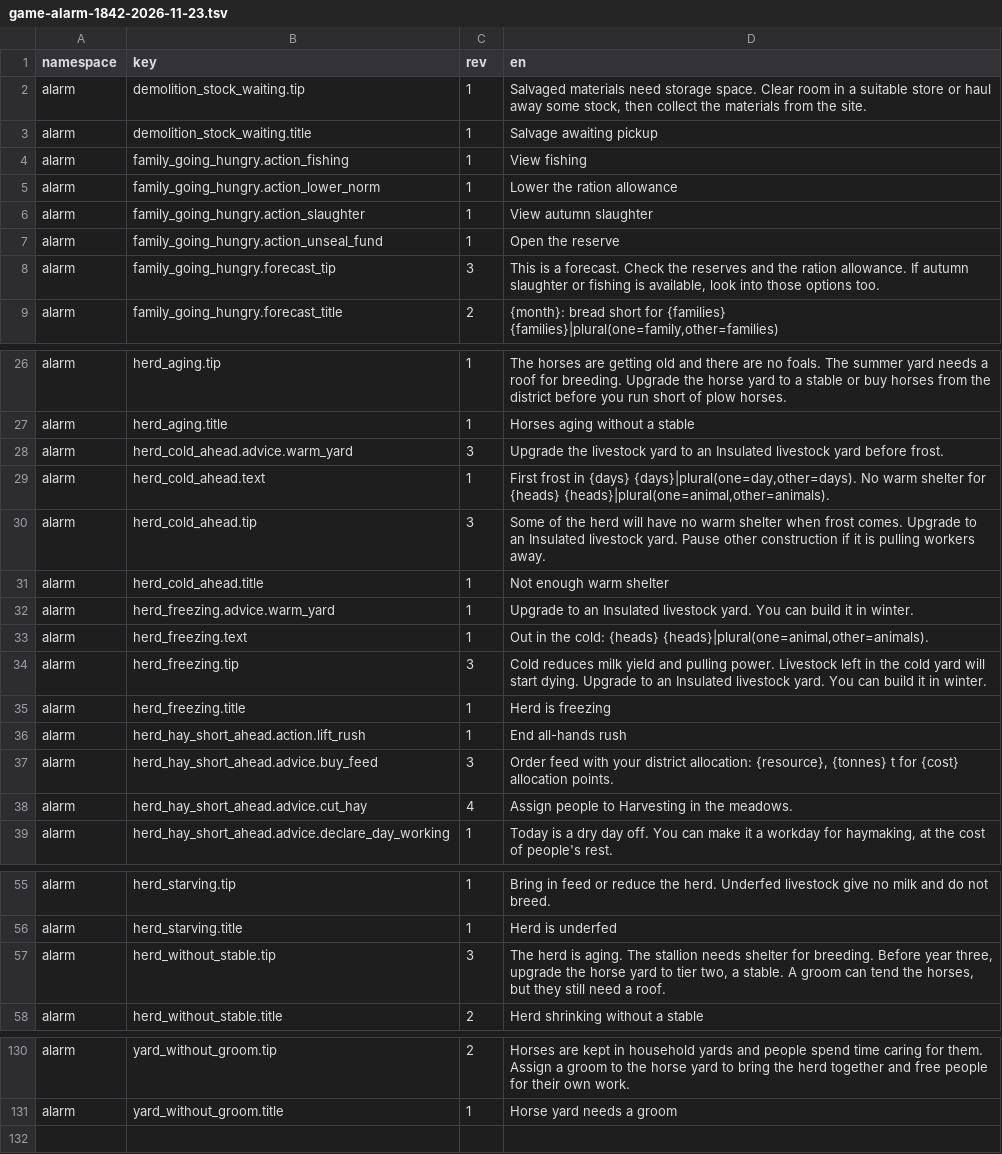
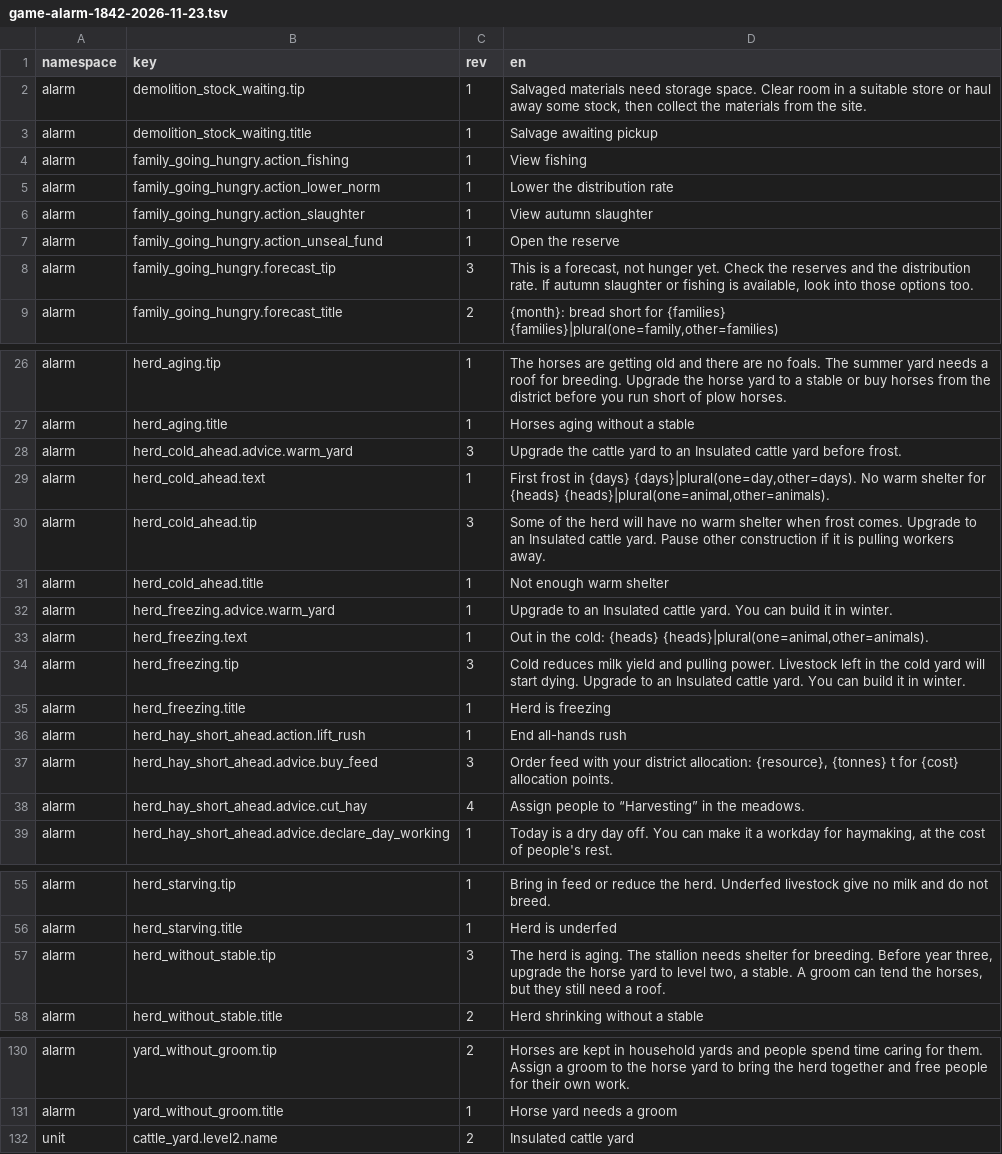
Before and after one commit to algb006/kolkhoz_rpg, a TSV file: manual/texts/en/game-alarm-1842-2026-11-23.tsv, drawn as a sheet; only a part is shown, gaps mark what is left out; the diff covers the shown part only.

```diff
--- a/manual/texts/en/game-alarm-1842-2026-11-23.tsv
+++ b/manual/texts/en/game-alarm-1842-2026-11-23.tsv
@@ -4,6 +4,6 @@ alarm	demolition_stock_waiting.title	1	Salvage awaiting pickup
 alarm	family_going_hungry.action_fishing	1	View fishing
-alarm	family_going_hungry.action_lower_norm	1	Lower the ration allowance
+alarm	family_going_hungry.action_lower_norm	1	Lower the distribution rate
 alarm	family_going_hungry.action_slaughter	1	View autumn slaughter
 alarm	family_going_hungry.action_unseal_fund	1	Open the reserve
-alarm	family_going_hungry.forecast_tip	3	This is a forecast. Check the reserves and the ration allowance. If autumn slaughter or fishing is available, look into those options too.
+alarm	family_going_hungry.forecast_tip	3	This is a forecast, not hunger yet. Check the reserves and the distribution rate. If autumn slaughter or fishing is available, look into those options too.
 alarm	family_going_hungry.forecast_title	2	{month}: bread short for {families} {families}|plural(one=family,other=families)
@@ -27,9 +27,9 @@ alarm	herd_aging.tip	1	The horses are getting old and there are no foals. The su
 alarm	herd_aging.title	1	Horses aging without a stable
-alarm	herd_cold_ahead.advice.warm_yard	3	Upgrade the livestock yard to an Insulated livestock yard before frost.
+alarm	herd_cold_ahead.advice.warm_yard	3	Upgrade the cattle yard to an Insulated cattle yard before frost.
 alarm	herd_cold_ahead.text	1	First frost in {days} {days}|plural(one=day,other=days). No warm shelter for {heads} {heads}|plural(one=animal,other=animals).
-alarm	herd_cold_ahead.tip	3	Some of the herd will have no warm shelter when frost comes. Upgrade to an Insulated livestock yard. Pause other construction if it is pulling workers away.
+alarm	herd_cold_ahead.tip	3	Some of the herd will have no warm shelter when frost comes. Upgrade to an Insulated cattle yard. Pause other construction if it is pulling workers away.
 alarm	herd_cold_ahead.title	1	Not enough warm shelter
-alarm	herd_freezing.advice.warm_yard	1	Upgrade to an Insulated livestock yard. You can build it in winter.
+alarm	herd_freezing.advice.warm_yard	1	Upgrade to an Insulated cattle yard. You can build it in winter.
 alarm	herd_freezing.text	1	Out in the cold: {heads} {heads}|plural(one=animal,other=animals).
-alarm	herd_freezing.tip	3	Cold reduces milk yield and pulling power. Livestock left in the cold yard will start dying. Upgrade to an Insulated livestock yard. You can build it in winter.
+alarm	herd_freezing.tip	3	Cold reduces milk yield and pulling power. Livestock left in the cold yard will start dying. Upgrade to an Insulated cattle yard. You can build it in winter.
 alarm	herd_freezing.title	1	Herd is freezing
@@ -37,3 +37,3 @@ alarm	herd_hay_short_ahead.action.lift_rush	1	End all-hands rush
 alarm	herd_hay_short_ahead.advice.buy_feed	3	Order feed with your district allocation: {resource}, {tonnes} t for {cost} allocation points.
-alarm	herd_hay_short_ahead.advice.cut_hay	4	Assign people to Harvesting in the meadows.
+alarm	herd_hay_short_ahead.advice.cut_hay	4	Assign people to “Harvesting” in the meadows.
 alarm	herd_hay_short_ahead.advice.declare_day_working	1	Today is a dry day off. You can make it a workday for haymaking, at the cost of people's rest.
@@ -56,3 +56,3 @@ alarm	herd_starving.tip	1	Bring in feed or reduce the herd. Underfed livestock g
 alarm	herd_starving.title	1	Herd is underfed
-alarm	herd_without_stable.tip	3	The herd is aging. The stallion needs shelter for breeding. Before year three, upgrade the horse yard to tier two, a stable. A groom can tend the horses, but they still need a roof.
+alarm	herd_without_stable.tip	3	The herd is aging. The stallion needs shelter for breeding. Before year three, upgrade the horse yard to level two, a stable. A groom can tend the horses, but they still need a roof.
 alarm	herd_without_stable.title	2	Herd shrinking without a stable
@@ -131 +131,2 @@ alarm	yard_without_groom.tip	2	Horses are kept in household yards and people spe
 alarm	yard_without_groom.title	1	Horse yard needs a groom
+unit	cattle_yard.level2.name	2	Insulated cattle yard
```
Also changed, not shown: 4 edited cells elsewhere in this file.
